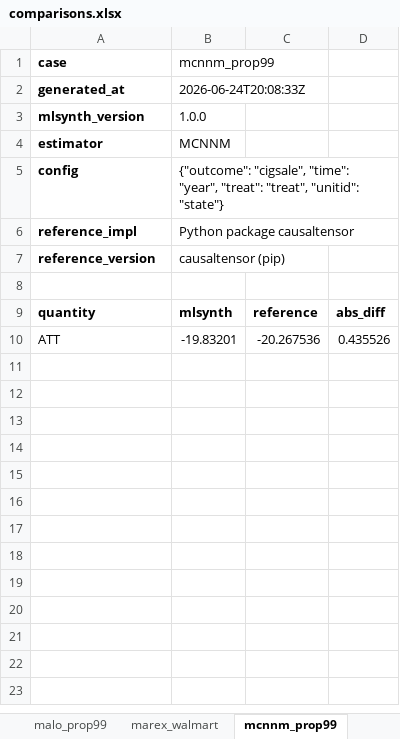
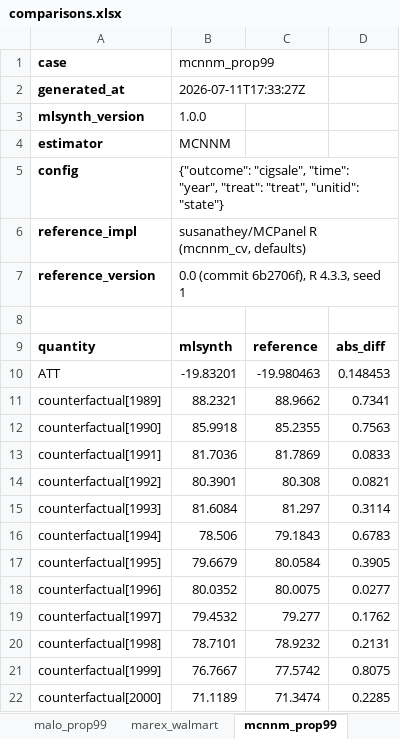
Before and after one commit to jgreathouse9/mlsynth, an Excel workbook: benchmarks/reference/comparisons.xlsx, sheet mcnnm_prop99, drawn as a sheet; values as stored, in another font and other column widths than the file's, no borders; the diff names each change by its address in the sheet, - before the commit and + after, or states it on an @@ line.

```diff
--- a/benchmarks/reference/comparisons.xlsx (sheet mcnnm_prop99)
+++ b/benchmarks/reference/comparisons.xlsx (sheet mcnnm_prop99)
-B2: 2026-06-24T20:08:33Z
+B2: 2026-07-11T17:33:27Z
-B6: Python package causaltensor
+B6: susanathey/MCPanel R (mcnnm_cv, defaults)
-B7: causaltensor (pip)
+B7: 0.0 (commit 6b2706f), R 4.3.3, seed 1
-C10: -20.267536
+C10: -19.980463
-D10: 0.435526
+D10: 0.148453
+row 11: counterfactual[1989] | 88.2321 | 88.9662 | 0.7341
+row 12: counterfactual[1990] | 85.9918 | 85.2355 | 0.7563
+row 13: counterfactual[1991] | 81.7036 | 81.7869 | 0.0833
+row 14: counterfactual[1992] | 80.3901 | 80.308 | 0.0821
+row 15: counterfactual[1993] | 81.6084 | 81.297 | 0.3114
+row 16: counterfactual[1994] | 78.506 | 79.1843 | 0.6783
+row 17: counterfactual[1995] | 79.6679 | 80.0584 | 0.3905
+row 18: counterfactual[1996] | 80.0352 | 80.0075 | 0.0277
+row 19: counterfactual[1997] | 79.4532 | 79.277 | 0.1762
+row 20: counterfactual[1998] | 78.7101 | 78.9232 | 0.2131
+row 21: counterfactual[1999] | 76.7667 | 77.5742 | 0.8075
+row 22: counterfactual[2000] | 71.1189 | 71.3474 | 0.2285
```
Also changed, not shown: sheet summary, sheet sdid_prop99, 4 other files.
